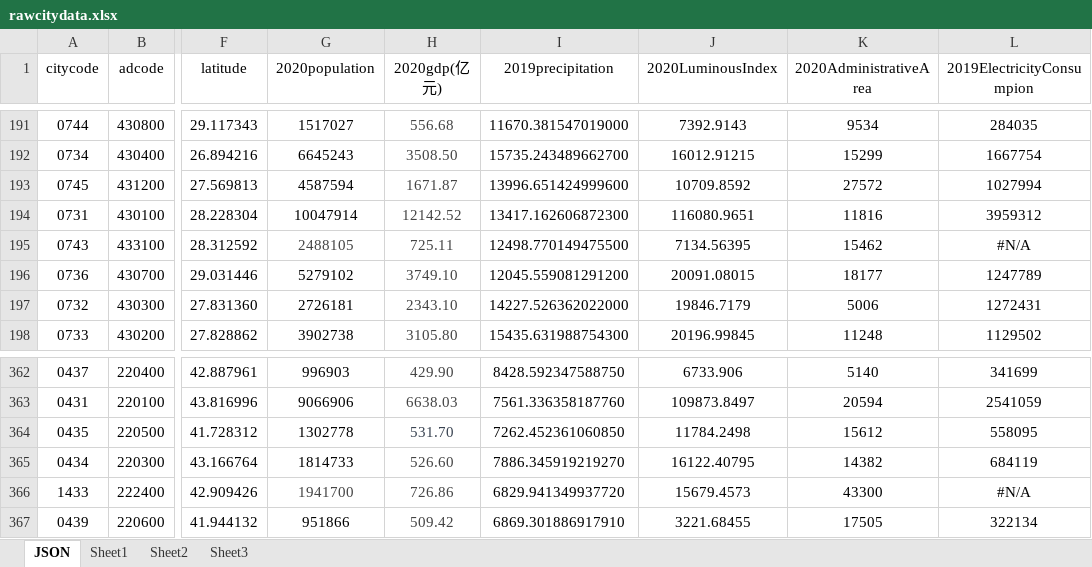
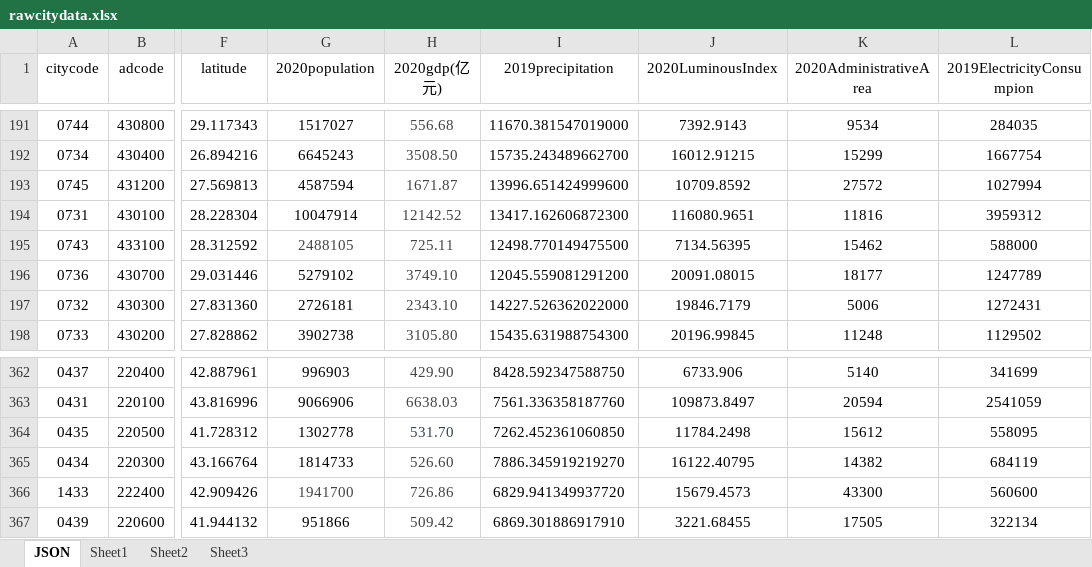
Before and after one commit to ghmzhu/CityClustering, an Excel workbook: data/rawcitydata.xlsx, sheet JSON, drawn as a sheet; only a part is shown, gaps mark what is left out; values as stored, in another font and other column widths than the file's, no borders; the diff covers the shown part only; the diff names each change by its address in the sheet, - before the commit and + after, or states it on an @@ line.

```diff
--- a/data/rawcitydata.xlsx (sheet JSON)
+++ b/data/rawcitydata.xlsx (sheet JSON)
-L195 (2019ElectricityConsumpion): #N/A
+L195 (2019ElectricityConsumpion): 588000
-L366 (2019ElectricityConsumpion): #N/A
+L366 (2019ElectricityConsumpion): 560600
```
Also changed, not shown: 6 edited cells elsewhere in this sheet, 9 other files.
